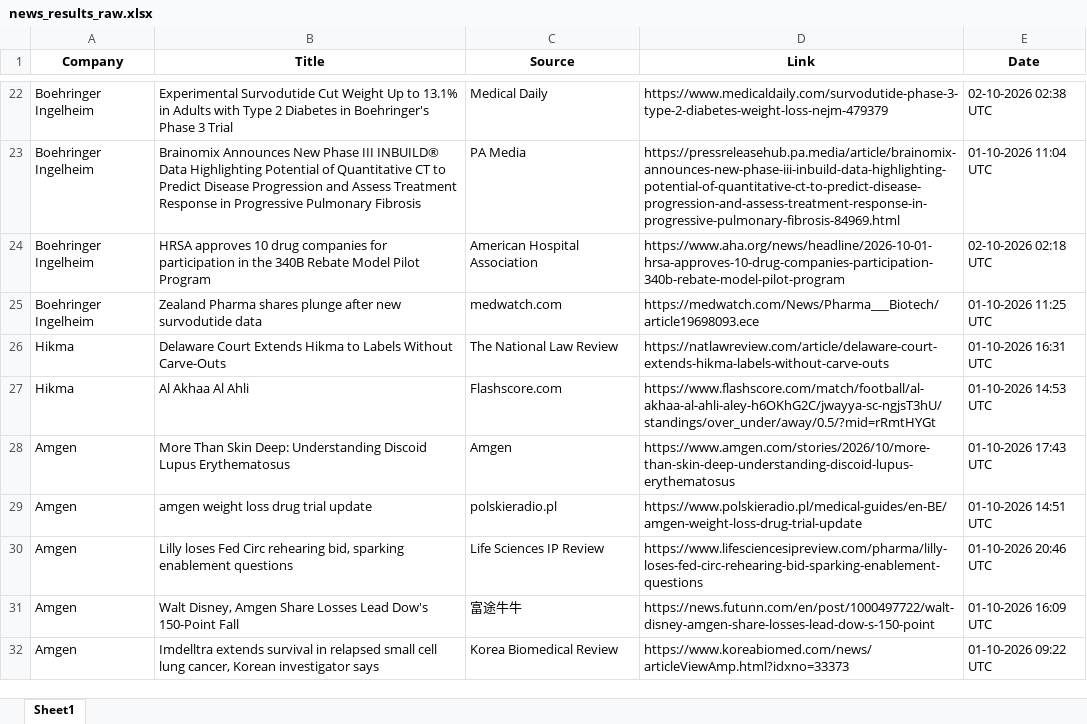
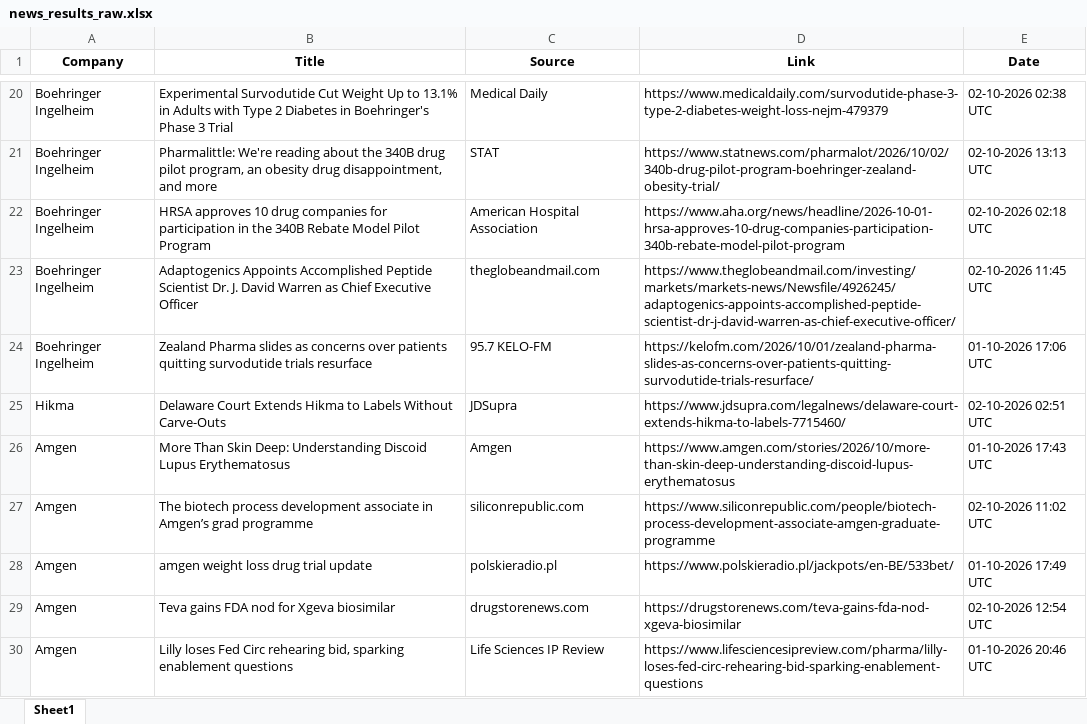
Before and after one commit to synapseKrishna/Ved, an Excel workbook: news_results_raw.xlsx, sheet Sheet1, drawn as a sheet; only a part is shown, gaps mark what is left out; values as stored, in another font and other column widths than the file's, no borders; removed rows and columns are numbered as before the commit, all else as after; the diff covers the shown part only; the diff names each change by its address in the sheet, - before the commit and + after, or states it on an @@ line.

```diff
--- a/news_results_raw.xlsx (sheet Sheet1)
+++ b/news_results_raw.xlsx (sheet Sheet1)
-B21 (Title): Brainomix Announces New Phase III INBUILD® Data Highlighting Potential of Quantitative CT to Predict Disease Progression and Assess Treatment Response in Progressive Pulmonary Fibrosis
+B21 (Title): Pharmalittle: We're reading about the 340B drug pilot program, an obesity drug disappointment, and more
-C21 (Source): PA Media
+C21 (Source): STAT
-D21 (Link): https://pressreleasehub.pa.media/article/brainomix-announces-new-phase-iii-inbuild-data-highlighting-potential-of-quantitative-ct-to-predict-disease-progression-and-assess-treatment-response-in-progressive-pulmonary-fibrosis-84969.html
+D21 (Link): https://www.statnews.com/pharmalot/2026/10/02/340b-drug-pilot-program-boehringer-zealand-obesity-trial/
-E21 (Date): 01-10-2026 11:04 UTC
+E21 (Date): 02-10-2026 13:13 UTC
-B23 (Title): Zealand Pharma shares plunge after new survodutide data
+B23 (Title): Adaptogenics Appoints Accomplished Peptide Scientist Dr. J. David Warren as Chief Executive Officer
-C23 (Source): medwatch.com
+C23 (Source): theglobeandmail.com
-D23 (Link): https://medwatch.com/News/Pharma___Biotech/article19698093.ece
+D23 (Link): https://www.theglobeandmail.com/investing/markets/markets-news/Newsfile/4926245/adaptogenics-appoints-accomplished-peptide-scientist-dr-j-david-warren-as-chief-executive-officer/
-E23 (Date): 01-10-2026 11:25 UTC
+E23 (Date): 02-10-2026 11:45 UTC
+row 24: Boehringer Ingelheim | Zealand Pharma slides as concerns over patients quitting survodutide trials resurface | 95.7 KELO-FM | https://kelofm.com/2026/10/01/zealand-pharma-slides-as-concerns-over-patients-quitting-survodutide-trials-resurface/ | 01-10-2026 17:06 UTC
-C25 (Source): The National Law Review
+C25 (Source): JDSupra
-D25 (Link): https://natlawreview.com/article/delaware-court-extends-hikma-labels-without-carve-outs
+D25 (Link): https://www.jdsupra.com/legalnews/delaware-court-extends-hikma-to-labels-7715460/
-E25 (Date): 01-10-2026 16:31 UTC
+E25 (Date): 02-10-2026 02:51 UTC
-row 27: Hikma | Al Akhaa Al Ahli | Flashscore.com | https://www.flashscore.com/match/football/al-akhaa-al-ahli-aley-h6OKhG2C/jwayya-sc-ngjsT3hU/standings/over_under/away/0.5/?mid=rRmtHYGt | 01-10-2026 14:53 UTC
+row 27: Amgen | The biotech process development associate in Amgen’s grad programme | siliconrepublic.com | https://www.siliconrepublic.com/people/biotech-process-development-associate-amgen-graduate-programme | 02-10-2026 11:02 UTC
-D28 (Link): https://www.polskieradio.pl/medical-guides/en-BE/amgen-weight-loss-drug-trial-update
+D28 (Link): https://www.polskieradio.pl/jackpots/en-BE/533bet/
-E28 (Date): 01-10-2026 14:51 UTC
+E28 (Date): 01-10-2026 17:49 UTC
+row 29: Amgen | Teva gains FDA nod for Xgeva biosimilar | drugstorenews.com | https://drugstorenews.com/teva-gains-fda-nod-xgeva-biosimilar | 02-10-2026 12:54 UTC
-row 31: Amgen | Walt Disney, Amgen Share Losses Lead Dow's 150-Point Fall | 富途牛牛 | https://news.futunn.com/en/post/1000497722/walt-disney-amgen-share-losses-lead-dow-s-150-point | 01-10-2026 16:09 UTC
-row 32: Amgen | Imdelltra extends survival in relapsed small cell lung cancer, Korean investigator says | Korea Biomedical Review | https://www.koreabiomed.com/news/articleViewAmp.html?idxno=33373 | 01-10-2026 09:22 UTC
```
Also changed, not shown: 60 added rows, 54 removed rows, 2 moved rows and 210 edited cells elsewhere in this sheet, news_results.xlsx.
